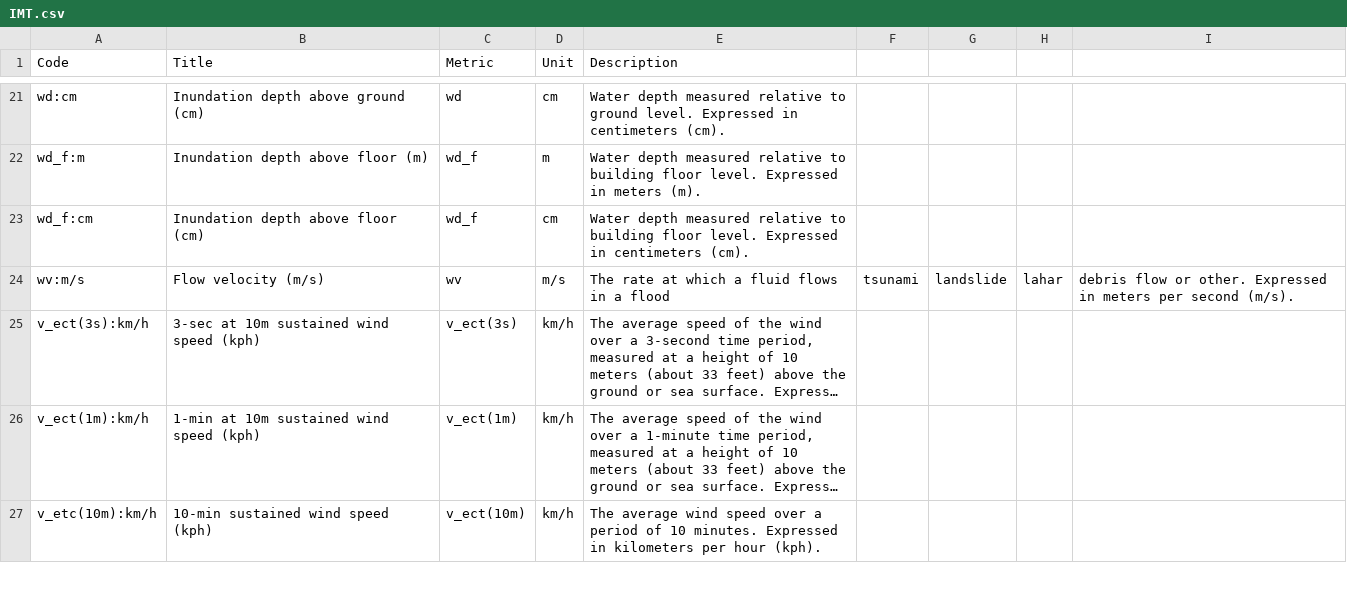
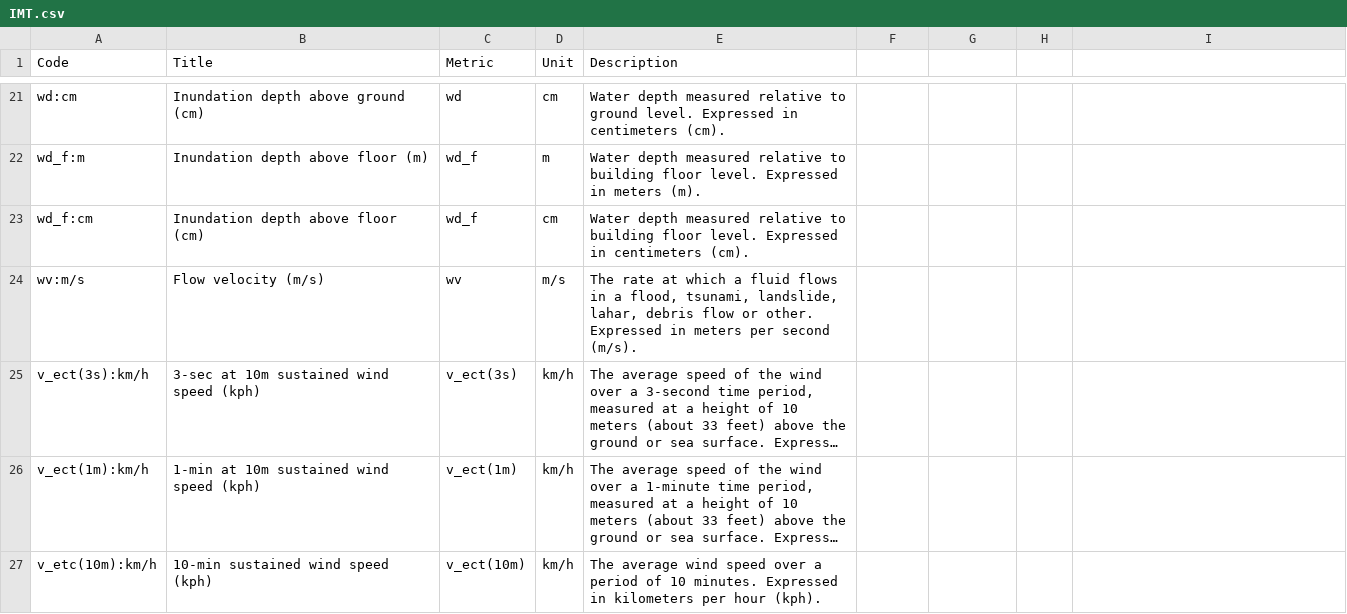
Before and after one commit to GFDRR/rdl-standard, a CSV file: schema/codelists/open/IMT.csv, drawn as a sheet; only a part is shown, gaps mark what is left out; long unchanged cells end in …; the diff covers the shown part only; the diff names each change by its address in the sheet, - before the commit and + after, or states it on an @@ line.

```diff
--- a/schema/codelists/open/IMT.csv
+++ b/schema/codelists/open/IMT.csv
-E24 (Description): …in a flood
+E24 (Description): …in a flood, tsunami, landslide, lahar, debris flow or other. Expressed in meters per second (m/s).
-F24: tsunami
+F24: (empty)
-G24: landslide
+G24: (empty)
-H24: lahar
+H24: (empty)
-I24: debris flow or other. Expressed in meters per second (m/s).
+I24: (empty)
```
Also changed, not shown: 2 added rows and 7 edited cells elsewhere in this file.
